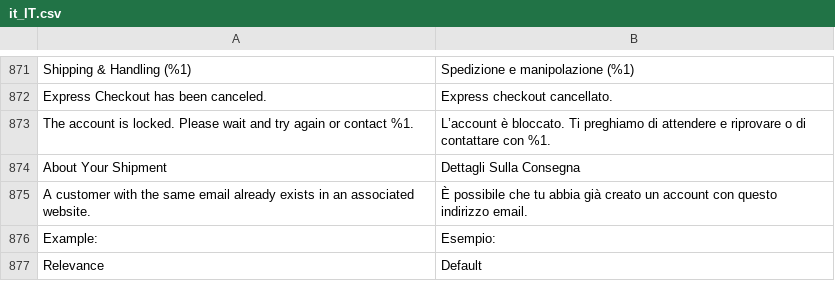
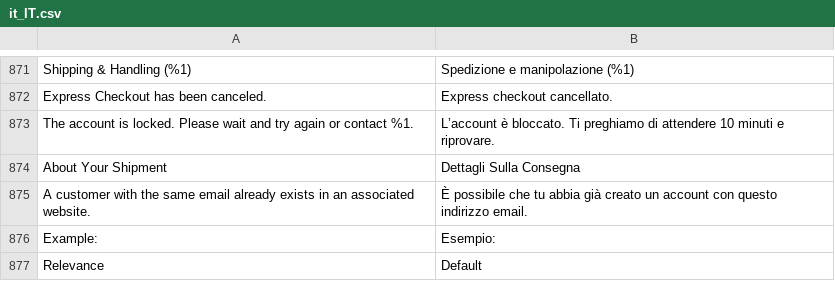
Before and after one commit to DominicFallows6/Joint-code, a CSV file: app/i18n/limitless/it_it/it_IT.csv, drawn as a sheet; only a part is shown, gaps mark what is left out.

Commit message:
Adding translations for account locked (#295)

```diff
--- a/app/i18n/limitless/it_it/it_IT.csv
+++ b/app/i18n/limitless/it_it/it_IT.csv
@@ -872,3 +872,3 @@
 "Express Checkout has been canceled.","Express checkout cancellato."
-"The account is locked. Please wait and try again or contact %1.","L’account è bloccato. Ti preghiamo di attendere e riprovare o di contattare con %1."
+"The account is locked. Please wait and try again or contact %1.","L’account è bloccato. Ti preghiamo di attendere 10 minuti e riprovare."
 "About Your Shipment","Dettagli Sulla Consegna"
```
Also changed, not shown: app/i18n/limitless/es_es/es_ES.csv.
